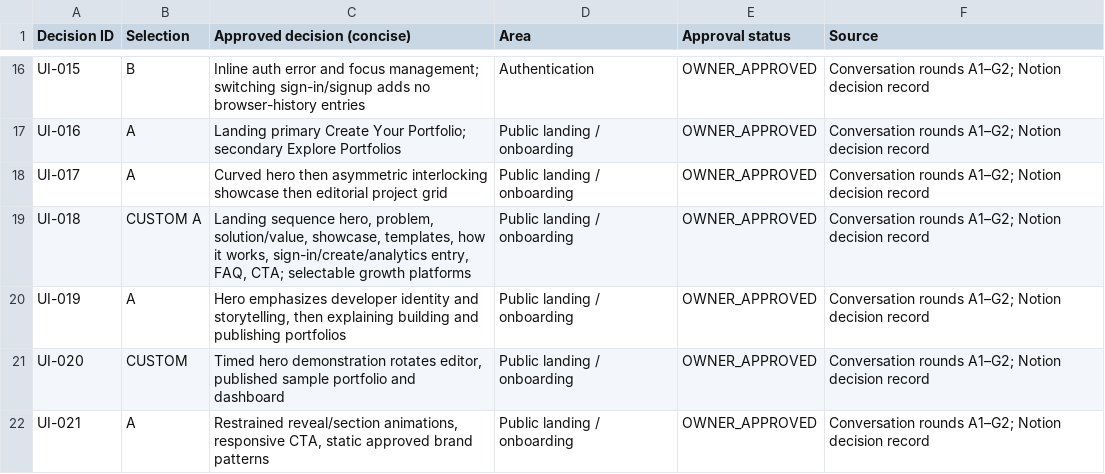
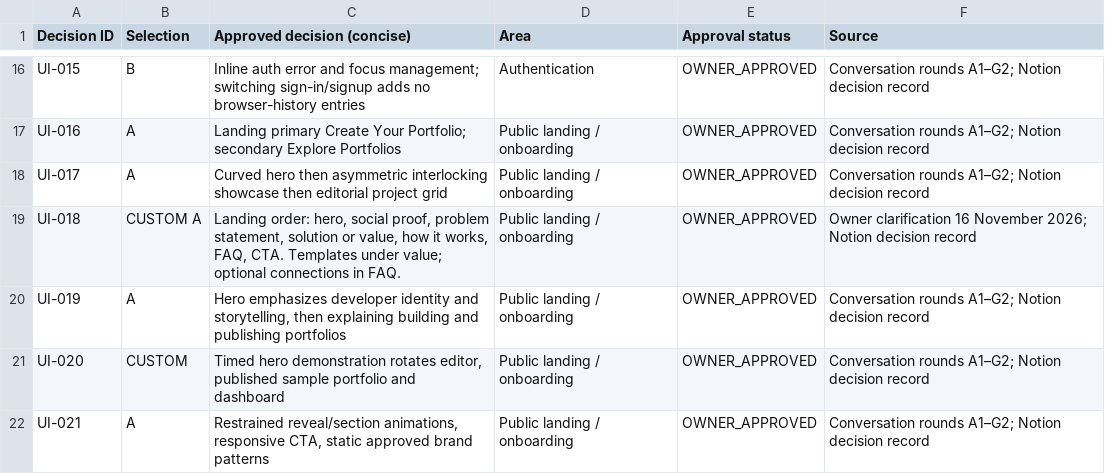
Before and after one commit to SubhashKumar14/Kadmeion, a CSV file: project-docs/registers/DECISIONS_UI_001_115.csv, drawn as a sheet; only a part is shown, gaps mark what is left out.

Commit message:
fix(frontend): follow the owner-approved seven-section landing flow

```diff
--- a/project-docs/registers/DECISIONS_UI_001_115.csv
+++ b/project-docs/registers/DECISIONS_UI_001_115.csv
@@ -18,3 +18,3 @@ UI-016,A,Landing primary Create Your Portfolio; secondary Explore Portfolios,Pub
 UI-017,A,Curved hero then asymmetric interlocking showcase then editorial project grid,Public landing / onboarding,OWNER_APPROVED,Conversation rounds A1–G2; Notion decision record
-UI-018,CUSTOM A,"Landing sequence hero, problem, solution/value, showcase, templates, how it works, sign-in/create/analytics entry, FAQ, CTA; selectable growth platforms",Public landing / onboarding,OWNER_APPROVED,Conversation rounds A1–G2; Notion decision record
+UI-018,CUSTOM A,"Landing order: hero, social proof, problem statement, solution or value, how it works, FAQ, CTA. Templates under value; optional connections in FAQ.",Public landing / onboarding,OWNER_APPROVED,Owner clarification 16 November 2026; Notion decision record
 UI-019,A,"Hero emphasizes developer identity and storytelling, then explaining building and publishing portfolios",Public landing / onboarding,OWNER_APPROVED,Conversation rounds A1–G2; Notion decision record
```
Also changed, not shown: 6 other files.
